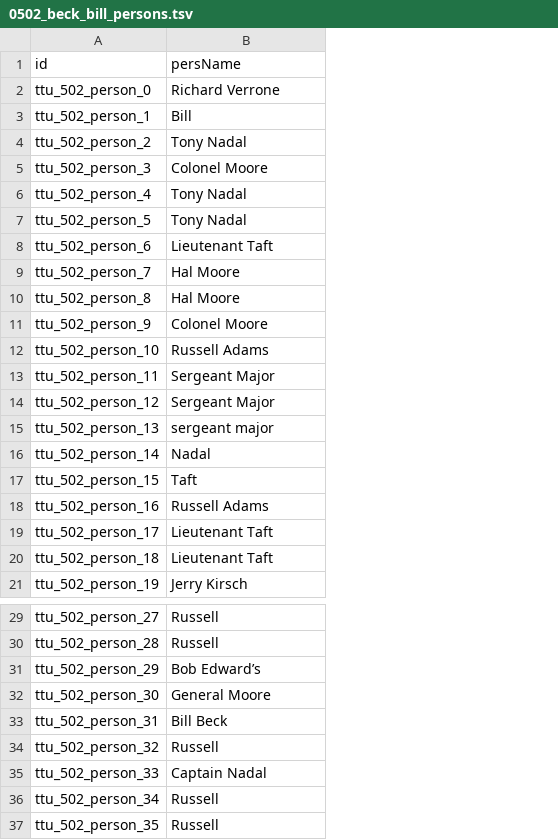
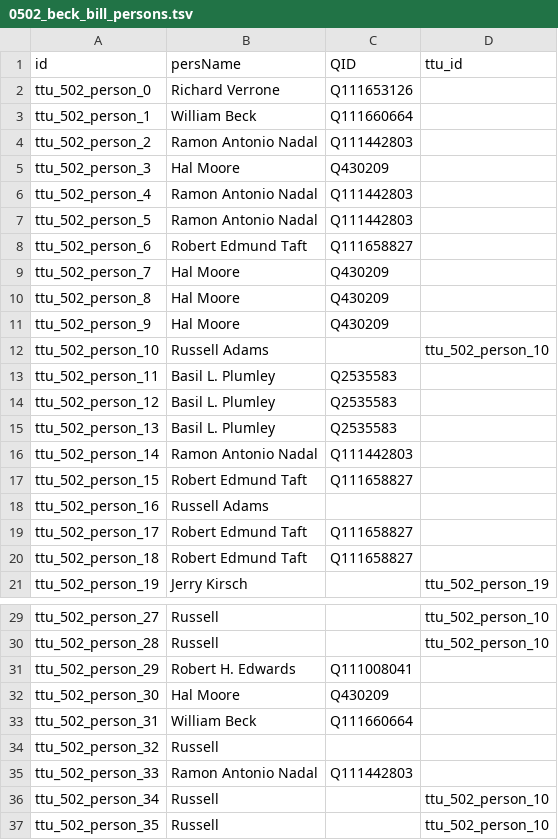
Before and after one commit to Dartmouth-Digital-History-Initiative/VNCA-Encoding, a TSV file: tsv/0502_beck_bill_persons.tsv, drawn as a sheet; only a part is shown, gaps mark what is left out; the diff covers the shown part only; the diff names each change by its address in the sheet, - before the commit and + after, or states it on an @@ line.

```diff
--- a/tsv/0502_beck_bill_persons.tsv
+++ b/tsv/0502_beck_bill_persons.tsv
+column C (QID), rows 2-20: Q111653126 | Q111660664 | Q111442803 | Q430209 | Q111442803 | Q111442803 | Q111658827 | Q430209 | Q430209 | Q430209 |  | Q2535583 | Q2535583 | Q2535583 | Q111442803 | Q111658827 |  | Q111658827 | Q111658827; rows 31-35: Q111008041 | Q430209 | Q111660664 |  | Q111442803
+column D (ttu_id), rows 12-21: ttu_502_person_10 |  |  |  |  |  |  |  |  | ttu_502_person_19; rows 29-37: ttu_502_person_10 | ttu_502_person_10 |  |  |  |  |  | ttu_502_person_10 | ttu_502_person_10
-B3 (persName): Bill
+B3 (persName): William Beck
-B4 (persName): Tony Nadal
+B4 (persName): Ramon Antonio Nadal
-B5 (persName): Colonel Moore
+B5 (persName): Hal Moore
-B6:B7 (persName): Tony Nadal
+B6:B7 (persName): Ramon Antonio Nadal
-B8 (persName): Lieutenant Taft
+B8 (persName): Robert Edmund Taft
-B11 (persName): Colonel Moore
+B11 (persName): Hal Moore
-B13:B14 (persName): Sergeant Major
+B13:B14 (persName): Basil L. Plumley
-B15 (persName): sergeant major
+B15 (persName): Basil L. Plumley
-B16 (persName): Nadal
+B16 (persName): Ramon Antonio Nadal
-B17 (persName): Taft
+B17 (persName): Robert Edmund Taft
-B19:B20 (persName): Lieutenant Taft
+B19:B20 (persName): Robert Edmund Taft
-B31 (persName): Bob Edward’s
+B31 (persName): Robert H. Edwards
-B32 (persName): General Moore
+B32 (persName): Hal Moore
-B33 (persName): Bill Beck
+B33 (persName): William Beck
-B35 (persName): Captain Nadal
+B35 (persName): Ramon Antonio Nadal
```
Also changed, not shown: 29 edited cells elsewhere in this file, tsv/0502_beck_bill_orgs.tsv, tsv/0502_beck_bill_places.tsv, 2 other files.
